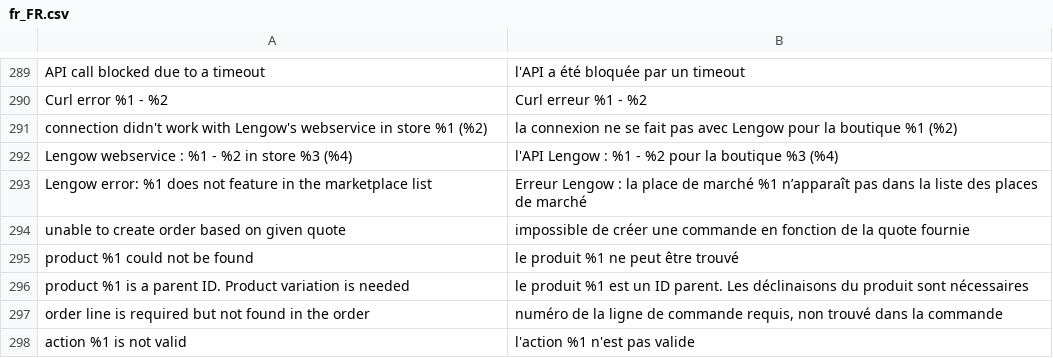
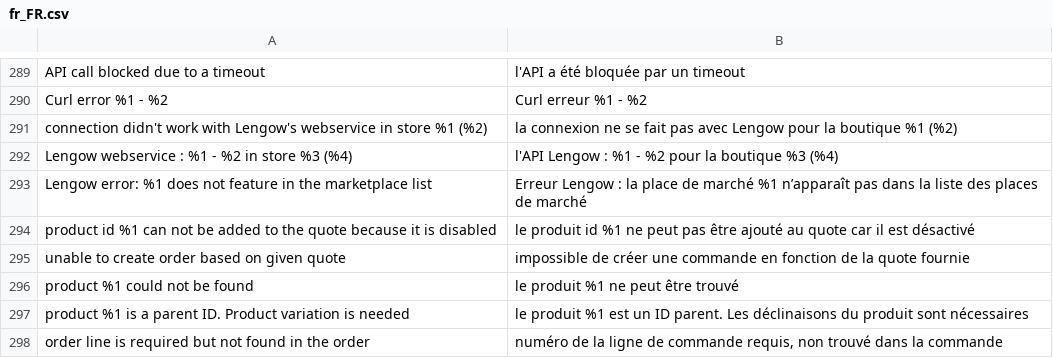
Before and after one commit to lengow/plugin-magento2, a CSV file: i18n/fr_FR.csv, drawn as a sheet; only a part is shown, gaps mark what is left out; the shorter side is filled out with more unchanged rows; the diff names each change by its address in the sheet, - before the commit and + after, or states it on an @@ line.

```diff
--- a/i18n/fr_FR.csv
+++ b/i18n/fr_FR.csv
+row 294: product id %1 can not be added to the quote because it is disabled | le produit id %1 ne peut pas être ajouté au quote car il est désactivé
```
Also changed, not shown: etc/checkmd5.csv, i18n/de_DE.csv, 6 other files.
